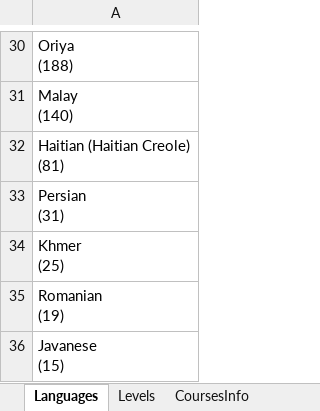
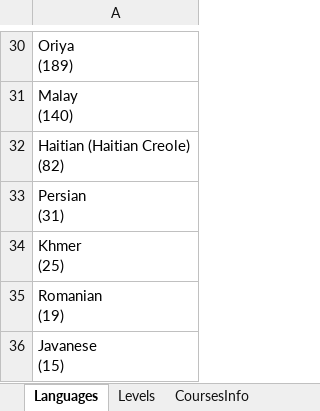
Before and after one commit to apandagale/IdentifyCourses, an Excel workbook: ResultData/OutputData.xlsx, sheet Languages, drawn as a sheet; only a part is shown, gaps mark what is left out; values as stored, in another font and other column widths than the file's, no borders; ↵ is a line break in a cell; the diff covers the shown part only; the diff names each change by its address in the sheet, - before the commit and + after, or states it on an @@ line.

```diff
--- a/ResultData/OutputData.xlsx (sheet Languages)
+++ b/ResultData/OutputData.xlsx (sheet Languages)
-A30: Oriya ↵ (188)
+A30: Oriya ↵ (189)
-A32: Haitian (Haitian Creole) ↵ (81)
+A32: Haitian (Haitian Creole) ↵ (82)
```
Also changed, not shown: 27 edited cells elsewhere in this sheet, sheet CoursesInfo, sheet Levels, 15 other files.
